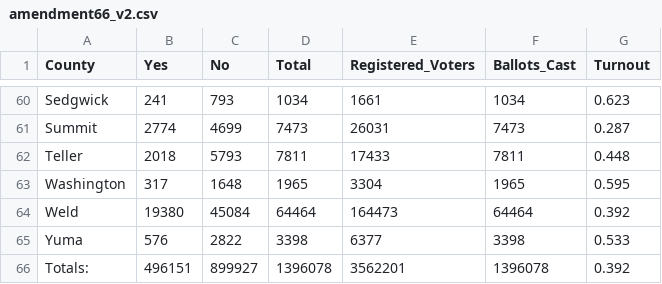
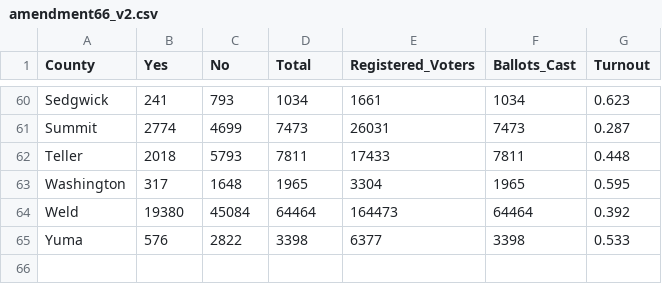
Before and after one commit to blehman/colorado_voting, a CSV file: data/amendment66_v2.csv, drawn as a sheet; only a part is shown, gaps mark what is left out; the diff names each change by its address in the sheet, - before the commit and + after, or states it on an @@ line.

Commit message:
Update amendment66_v2.csv

```diff
--- a/data/amendment66_v2.csv
+++ b/data/amendment66_v2.csv
-row 66: Totals: | 496151 | 899927 | 1396078 | 3562201 | 1396078 | 0.392
```
